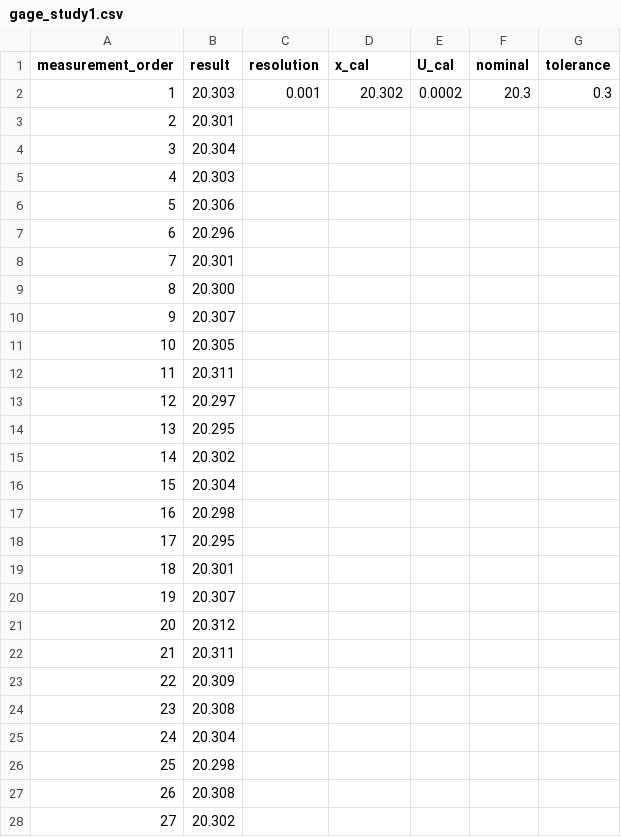
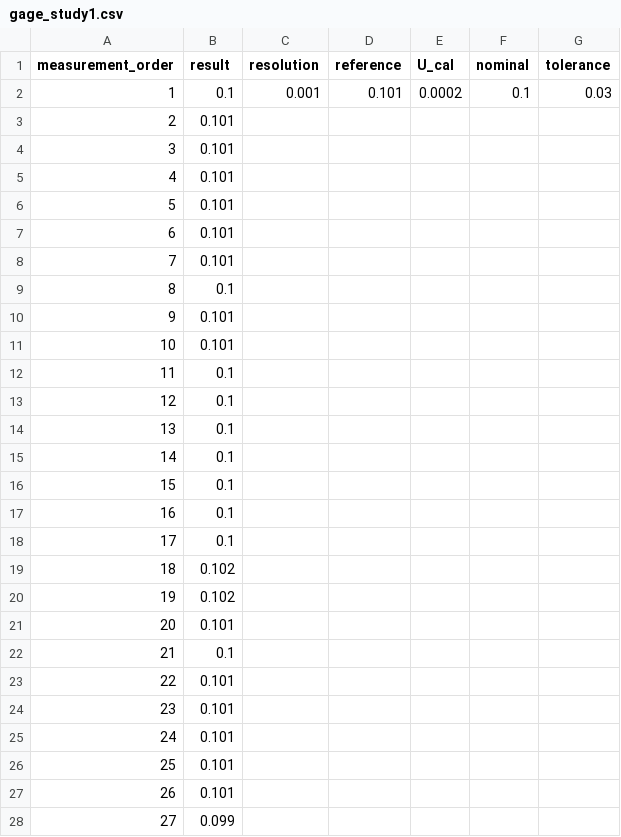
Before and after one commit to j4ggr/DaSPi, a CSV file: daspi/datasets/gage_study1.csv, drawn as a sheet; only a part is shown; the diff covers the shown part only.

Commit message:
model - added, examples in docstrings of GageRnRModel - changed, GageRnRModel requires a GageEstimator instance to calculate the uncertainties - added, uncertainties method at GageRnRModel to calculate the measurement uncertainties
estimation
- added, attributes for measurement unsertainties u_re, u_bias, u_evr and u_ms to GageEstimator class
- added, option bias_corrected for different u_bias calculation behaviors
- changed, attribute names with "..._proportion" to "share_..."
- added, function estimate_resolution

datasets
- added, grnr_layer_thickness
- changed, gage_study1 values

```diff
--- a/daspi/datasets/gage_study1.csv
+++ b/daspi/datasets/gage_study1.csv
@@ -1,28 +1,28 @@
-measurement_order,result,resolution,x_cal,U_cal,nominal,tolerance
-1,20.303,0.001,20.302,0.0002,20.3,0.3
-2,20.301
-3,20.304
-4,20.303
-5,20.306
-6,20.296
-7,20.301
-8,20.300
-9,20.307
-10,20.305
-11,20.311
-12,20.297
-13,20.295
-14,20.302
-15,20.304
-16,20.298
-17,20.295
-18,20.301
-19,20.307
-20,20.312
-21,20.311
-22,20.309
-23,20.308
-24,20.304
-25,20.298
-26,20.308
-27,20.302
+measurement_order,result,resolution,reference,U_cal,nominal,tolerance
+1,0.1,0.001,0.101,0.0002,0.1,0.03
+2,0.101
+3,0.101
+4,0.101
+5,0.101
+6,0.101
+7,0.101
+8,0.1
+9,0.101
+10,0.101
+11,0.1
+12,0.1
+13,0.1
+14,0.1
+15,0.1
+16,0.1
+17,0.1
+18,0.102
+19,0.102
+20,0.101
+21,0.1
+22,0.101
+23,0.101
+24,0.101
+25,0.101
+26,0.101
+27,0.099
```
Also changed, not shown: 23 edited cells elsewhere in this file, 12 other files.
